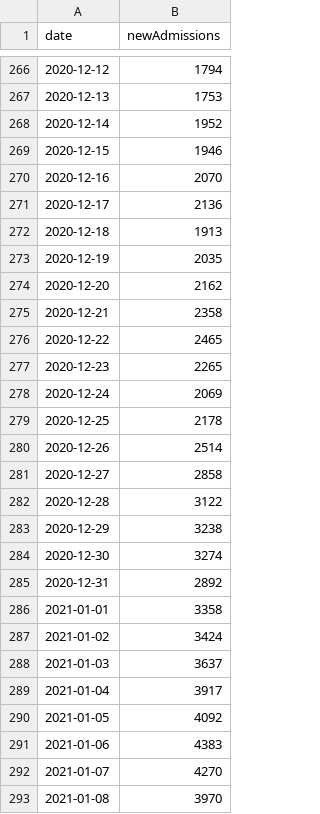
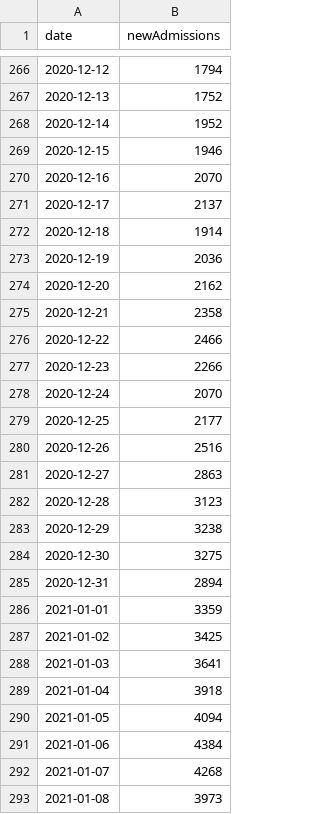
Before and after one commit to simoncook/Spectator, a CSV file: UK admissions.csv, drawn as a sheet; only a part is shown, gaps mark what is left out; the diff covers the shown part only.

```diff
--- a/UK admissions.csv
+++ b/UK admissions.csv
@@ -266,3 +266,3 @@ date,newAdmissions
 2020-12-12,1794
-2020-12-13,1753
+2020-12-13,1752
 2020-12-14,1952
@@ -270,24 +270,24 @@ date,newAdmissions
 2020-12-16,2070
-2020-12-17,2136
-2020-12-18,1913
-2020-12-19,2035
+2020-12-17,2137
+2020-12-18,1914
+2020-12-19,2036
 2020-12-20,2162
 2020-12-21,2358
-2020-12-22,2465
-2020-12-23,2265
-2020-12-24,2069
-2020-12-25,2178
-2020-12-26,2514
-2020-12-27,2858
-2020-12-28,3122
+2020-12-22,2466
+2020-12-23,2266
+2020-12-24,2070
+2020-12-25,2177
+2020-12-26,2516
+2020-12-27,2863
+2020-12-28,3123
 2020-12-29,3238
-2020-12-30,3274
-2020-12-31,2892
-2021-01-01,3358
-2021-01-02,3424
-2021-01-03,3637
-2021-01-04,3917
-2021-01-05,4092
-2021-01-06,4383
-2021-01-07,4270
-2021-01-08,3970
+2020-12-30,3275
+2020-12-31,2894
+2021-01-01,3359
+2021-01-02,3425
+2021-01-03,3641
+2021-01-04,3918
+2021-01-05,4094
+2021-01-06,4384
+2021-01-07,4268
+2021-01-08,3973
```
Also changed, not shown: 1 added row and 23 edited cells elsewhere in this file.
